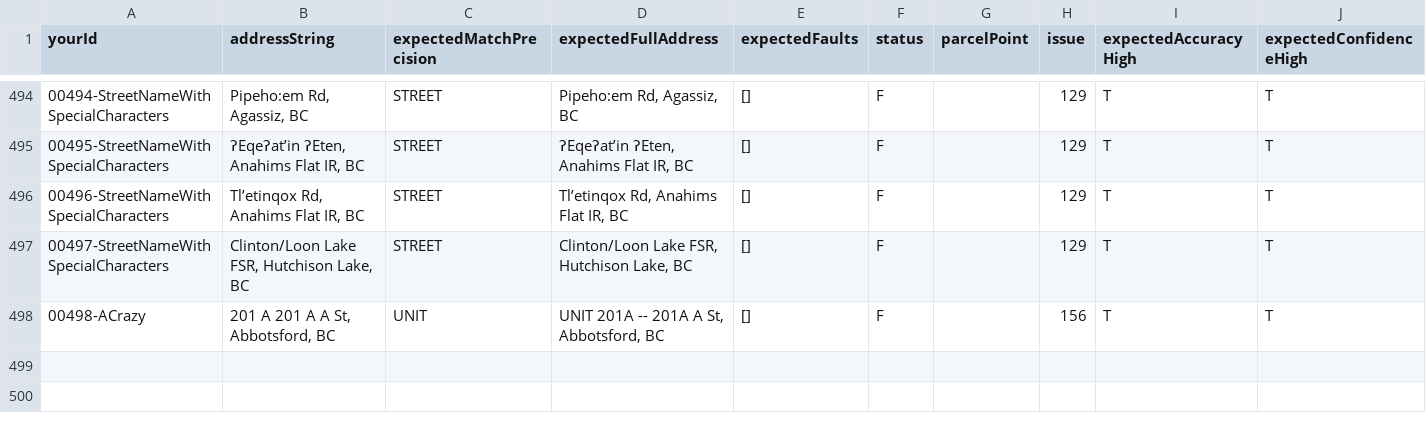
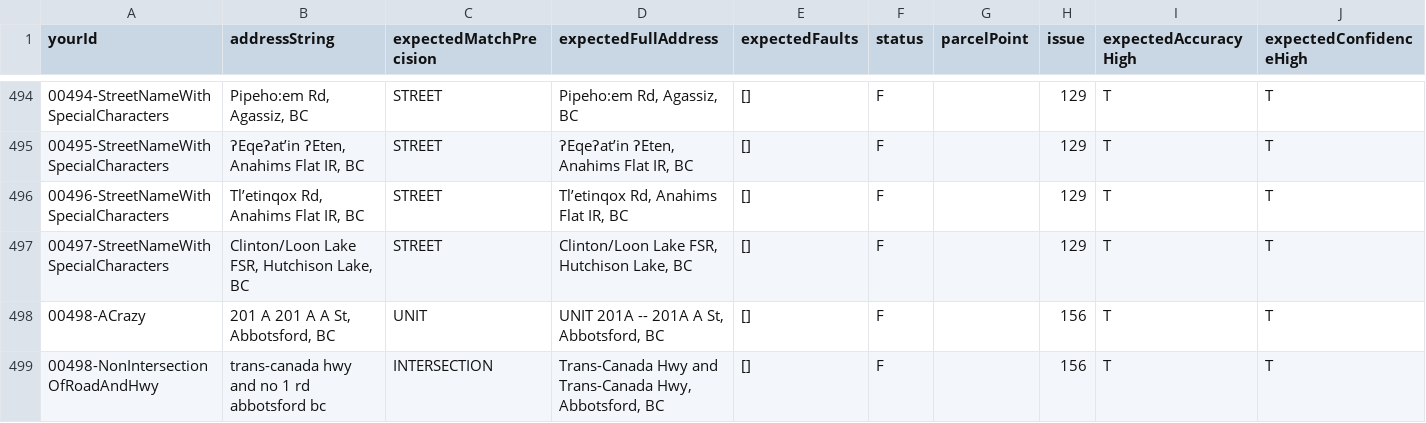
Before and after one commit to bcgov/ols-geocoder, a CSV file: atp_addresses.csv, drawn as a sheet; only a part is shown, gaps mark what is left out.

Commit message:
Update atp_addresses.csv

```diff
--- a/atp_addresses.csv
+++ b/atp_addresses.csv
@@ -498 +498,2 @@ yourId,addressString,expectedMatchPrecision,expectedFullAddress,expectedFaults,s
 00498-ACrazy,"201 A 201 A A St, Abbotsford, BC",UNIT,"UNIT 201A -- 201A A St, Abbotsford, BC",[],F,,156,T,T
+00498-NonIntersectionOfRoadAndHwy,"trans-canada hwy  and no 1 rd abbotsford bc",INTERSECTION,"Trans-Canada Hwy and Trans-Canada Hwy, Abbotsford, BC ",[],F,,156,T,T
```
